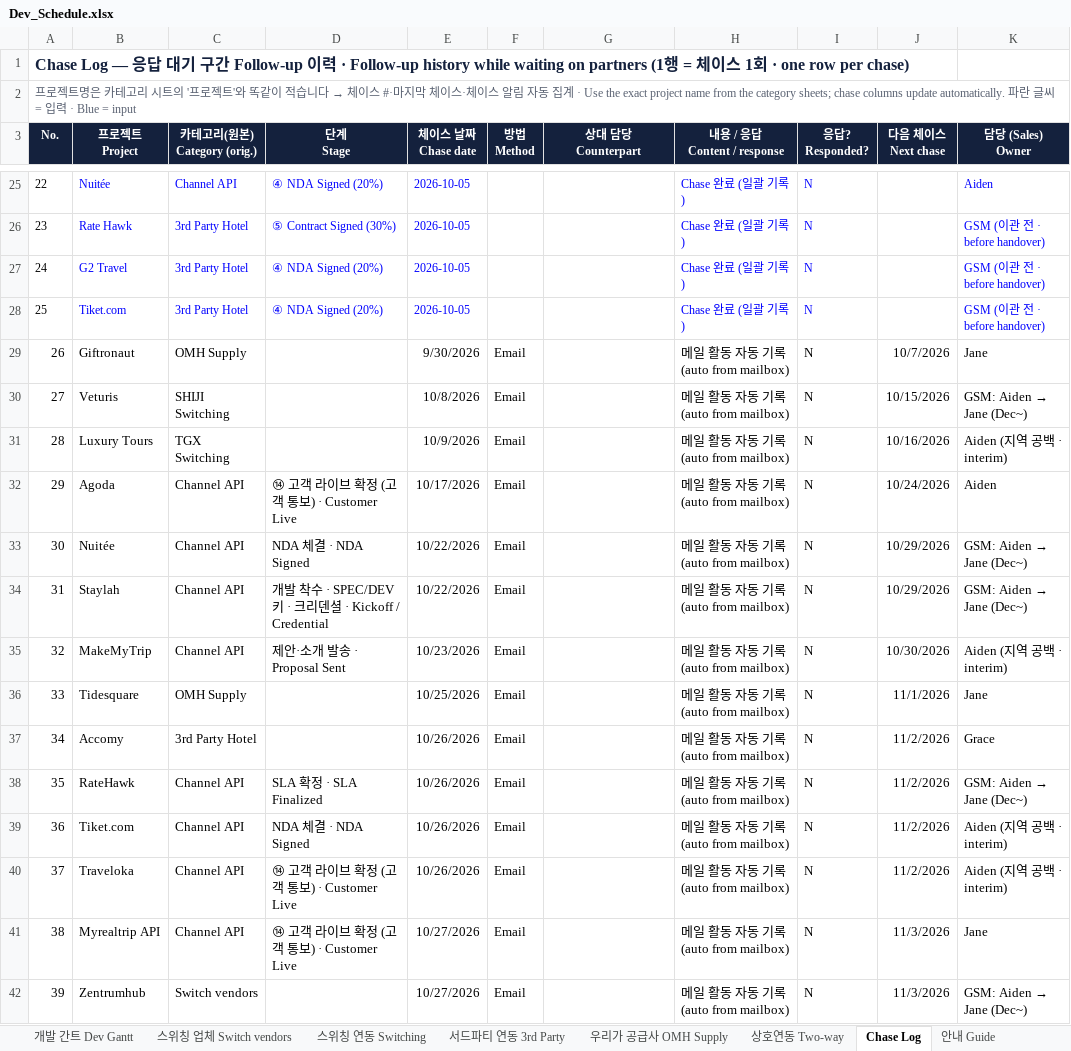
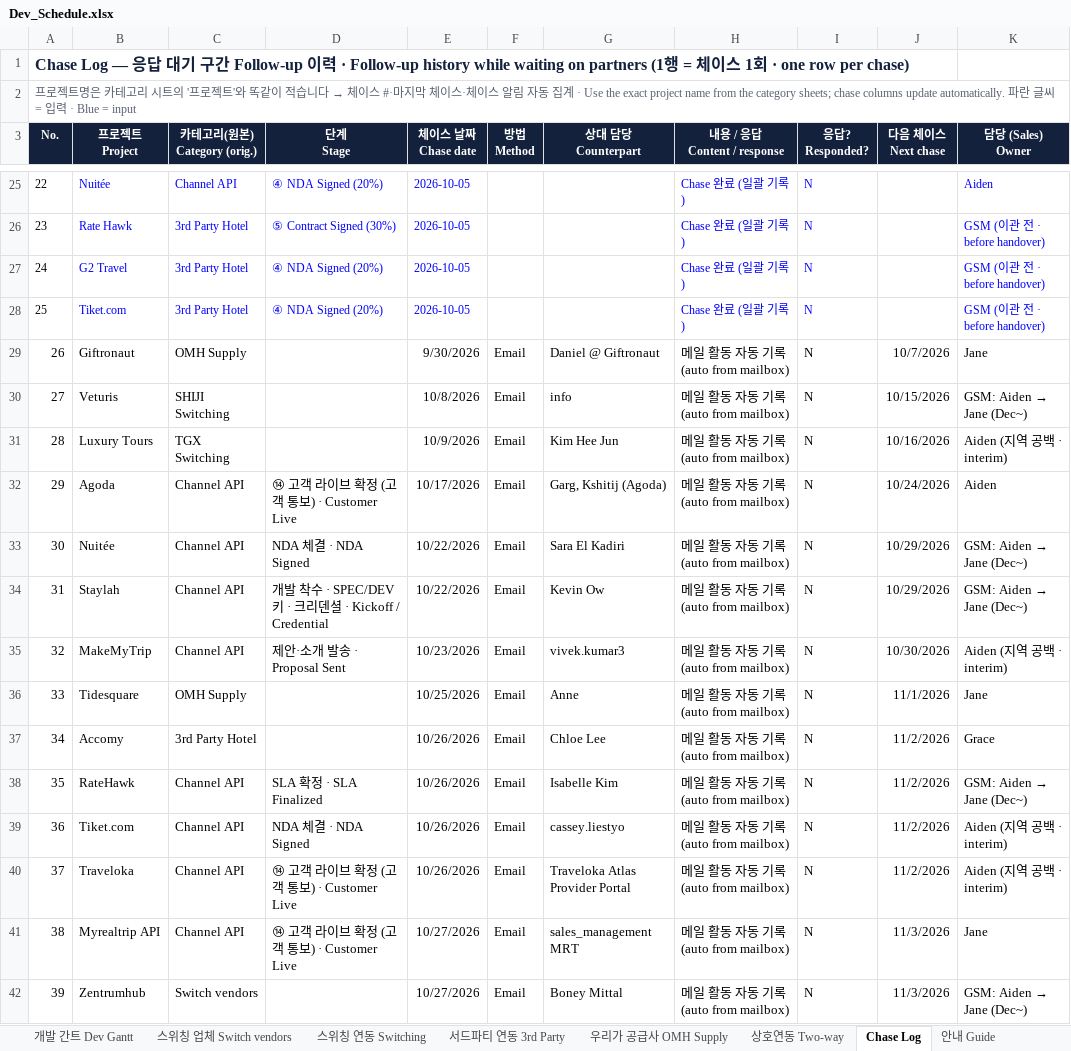
Before and after one commit to bstars00-rgb/Integration-Tracker, an Excel workbook: data/Dev_Schedule.xlsx, sheet Chase Log, drawn as a sheet; only a part is shown, gaps mark what is left out; values as stored, in another font and other column widths than the file's, no borders; the diff names each change by its address in the sheet, - before the commit and + after, or states it on an @@ line.

```diff
--- a/data/Dev_Schedule.xlsx (sheet Chase Log)
+++ b/data/Dev_Schedule.xlsx (sheet Chase Log)
-G29 (상대 담당 Counterpart): (empty)
+G29 (상대 담당 Counterpart): Daniel @ Giftronaut
-G30 (상대 담당 Counterpart): (empty)
+G30 (상대 담당 Counterpart): info
-G31 (상대 담당 Counterpart): (empty)
+G31 (상대 담당 Counterpart): Kim Hee Jun
-G32 (상대 담당 Counterpart): (empty)
+G32 (상대 담당 Counterpart): Garg, Kshitij (Agoda)
-G33 (상대 담당 Counterpart): (empty)
+G33 (상대 담당 Counterpart): Sara El Kadiri
-G34 (상대 담당 Counterpart): (empty)
+G34 (상대 담당 Counterpart): Kevin Ow
-G35 (상대 담당 Counterpart): (empty)
+G35 (상대 담당 Counterpart): vivek.kumar3
-G36 (상대 담당 Counterpart): (empty)
+G36 (상대 담당 Counterpart): Anne
-G37 (상대 담당 Counterpart): (empty)
+G37 (상대 담당 Counterpart): Chloe Lee
-G38 (상대 담당 Counterpart): (empty)
+G38 (상대 담당 Counterpart): Isabelle Kim
-G39 (상대 담당 Counterpart): (empty)
+G39 (상대 담당 Counterpart): cassey.liestyo
-G40 (상대 담당 Counterpart): (empty)
+G40 (상대 담당 Counterpart): Traveloka Atlas Provider Portal
-G41 (상대 담당 Counterpart): (empty)
+G41 (상대 담당 Counterpart): sales_management MRT
-G42 (상대 담당 Counterpart): (empty)
+G42 (상대 담당 Counterpart): Boney Mittal
```
Also changed, not shown: sheet 우리가 공급사 OMH Supply, sheet 상호연동 Two-way, sheet 개발 간트 Dev Gantt, sheet 스위칭 연동 Switching, sheet 스위칭 업체 Switch vendors, sheet 대시보드 Dashboard, 3 other files.
